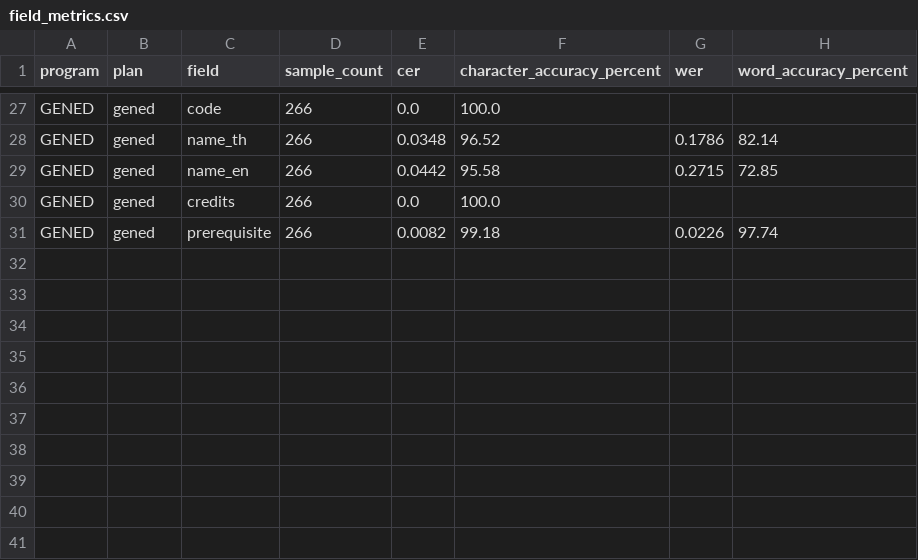
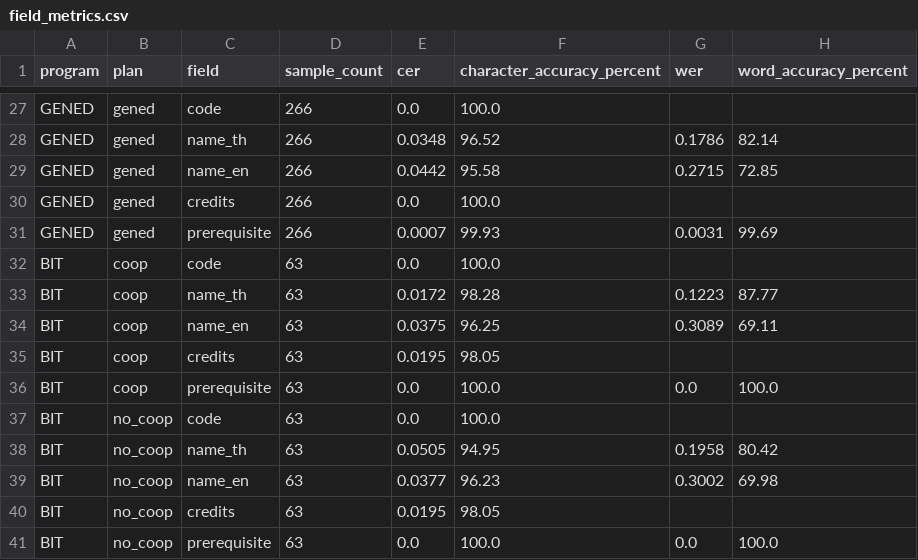
Before and after one commit to SalapaoXN/isd-2026-curriculum_2_cucumber, a CSV file: reports/evaluation/field_metrics.csv, drawn as a sheet; only a part is shown, gaps mark what is left out.

Commit message:
new report

```diff
--- a/reports/evaluation/field_metrics.csv
+++ b/reports/evaluation/field_metrics.csv
@@ -30,2 +30,12 @@ GENED,gened,name_en,266,0.0442,95.58,0.2715,72.85
 GENED,gened,credits,266,0.0,100.0,,
-GENED,gened,prerequisite,266,0.0082,99.18,0.0226,97.74
+GENED,gened,prerequisite,266,0.0007,99.93,0.0031,99.69
+BIT,coop,code,63,0.0,100.0,,
+BIT,coop,name_th,63,0.0172,98.28,0.1223,87.77
+BIT,coop,name_en,63,0.0375,96.25,0.3089,69.11
+BIT,coop,credits,63,0.0195,98.05,,
+BIT,coop,prerequisite,63,0.0,100.0,0.0,100.0
+BIT,no_coop,code,63,0.0,100.0,,
+BIT,no_coop,name_th,63,0.0505,94.95,0.1958,80.42
+BIT,no_coop,name_en,63,0.0377,96.23,0.3002,69.98
+BIT,no_coop,credits,63,0.0195,98.05,,
+BIT,no_coop,prerequisite,63,0.0,100.0,0.0,100.0
```
Also changed, not shown: reports/evaluation/evaluation_summary.csv, 2 other files.
